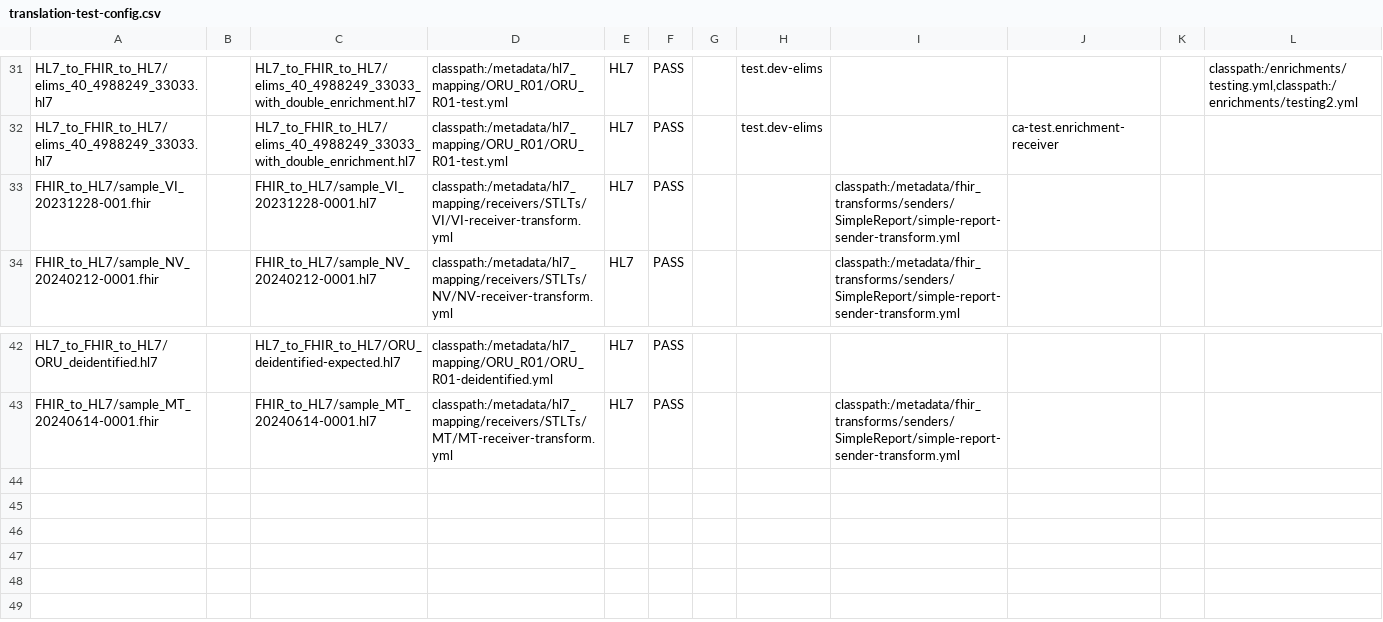
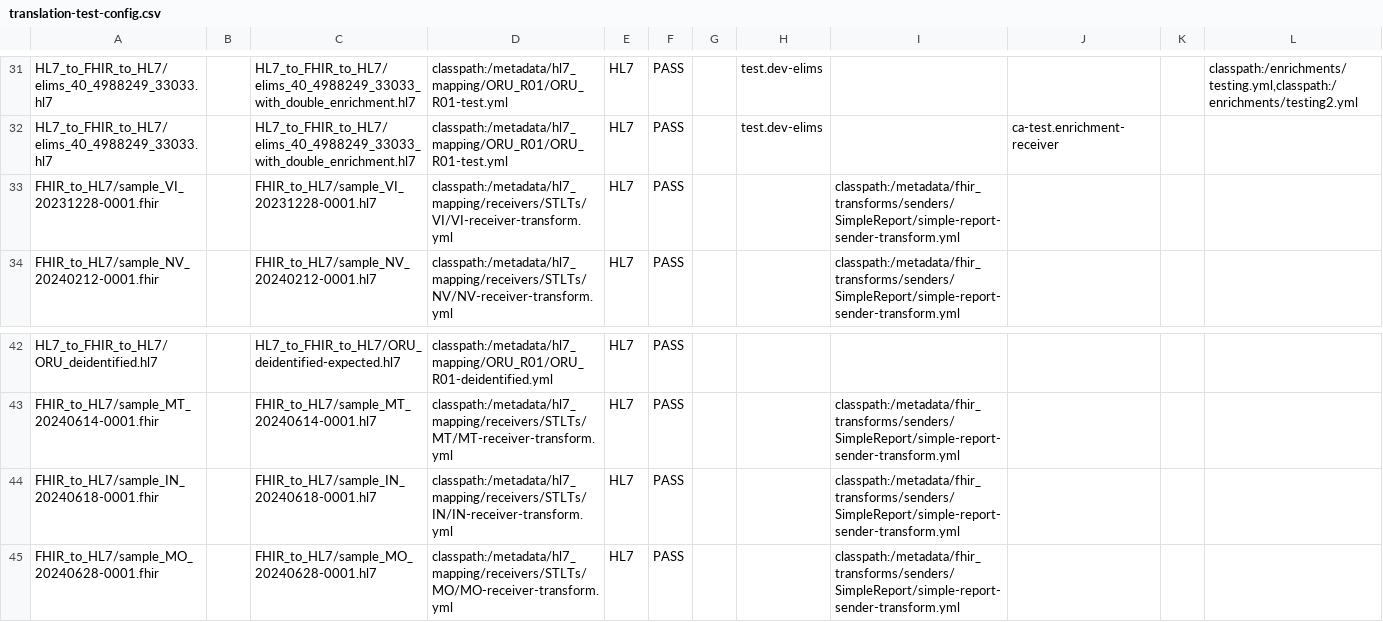
Before and after one commit to CDCgov/prime-reportstream, a CSV file: prime-router/src/testIntegration/resources/datatests/translation-test-config.csv, drawn as a sheet; only a part is shown, gaps mark what is left out.

```diff
--- a/prime-router/src/testIntegration/resources/datatests/translation-test-config.csv
+++ b/prime-router/src/testIntegration/resources/datatests/translation-test-config.csv
@@ -32,3 +32,3 @@ HL7_to_FHIR_to_HL7/elims_40_4988249_33033.hl7,,HL7_to_FHIR_to_HL7/elims_40_49882
 HL7_to_FHIR_to_HL7/elims_40_4988249_33033.hl7,,HL7_to_FHIR_to_HL7/elims_40_4988249_33033_with_double_enrichment.hl7,classpath:/metadata/hl7_mapping/ORU_R01/ORU_R01-test.yml,HL7,PASS,"","test.dev-elims","","ca-test.enrichment-receiver","",""
-FHIR_to_HL7/sample_VI_20231228-001.fhir,,FHIR_to_HL7/sample_VI_20231228-0001.hl7,classpath:/metadata/hl7_mapping/receivers/STLTs/VI/VI-receiver-transform.yml,HL7,PASS,"","","classpath:/metadata/fhir_transforms/senders/SimpleReport/simple-report-sender-transform.yml","","",""
+FHIR_to_HL7/sample_VI_20231228-0001.fhir,,FHIR_to_HL7/sample_VI_20231228-0001.hl7,classpath:/metadata/hl7_mapping/receivers/STLTs/VI/VI-receiver-transform.yml,HL7,PASS,"","","classpath:/metadata/fhir_transforms/senders/SimpleReport/simple-report-sender-transform.yml","","",""
 FHIR_to_HL7/sample_NV_20240212-0001.fhir,,FHIR_to_HL7/sample_NV_20240212-0001.hl7,classpath:/metadata/hl7_mapping/receivers/STLTs/NV/NV-receiver-transform.yml,HL7,PASS,"","","classpath:/metadata/fhir_transforms/senders/SimpleReport/simple-report-sender-transform.yml","","",""
@@ -43 +43,3 @@ HL7_to_FHIR_to_HL7/ORU_deidentified.hl7,,HL7_to_FHIR_to_HL7/ORU_deidentified-exp
 FHIR_to_HL7/sample_MT_20240614-0001.fhir,,FHIR_to_HL7/sample_MT_20240614-0001.hl7,classpath:/metadata/hl7_mapping/receivers/STLTs/MT/MT-receiver-transform.yml,HL7,PASS,"","","classpath:/metadata/fhir_transforms/senders/SimpleReport/simple-report-sender-transform.yml","","",""
+FHIR_to_HL7/sample_IN_20240618-0001.fhir,,FHIR_to_HL7/sample_IN_20240618-0001.hl7,classpath:/metadata/hl7_mapping/receivers/STLTs/IN/IN-receiver-transform.yml,HL7,PASS,"","","classpath:/metadata/fhir_transforms/senders/SimpleReport/simple-report-sender-transform.yml","","",""
+FHIR_to_HL7/sample_MO_20240628-0001.fhir,,FHIR_to_HL7/sample_MO_20240628-0001.hl7,classpath:/metadata/hl7_mapping/receivers/STLTs/MO/MO-receiver-transform.yml,HL7,PASS,"","","classpath:/metadata/fhir_transforms/senders/SimpleReport/simple-report-sender-transform.yml","","",""
```
Also changed, not shown: 4 other files.
